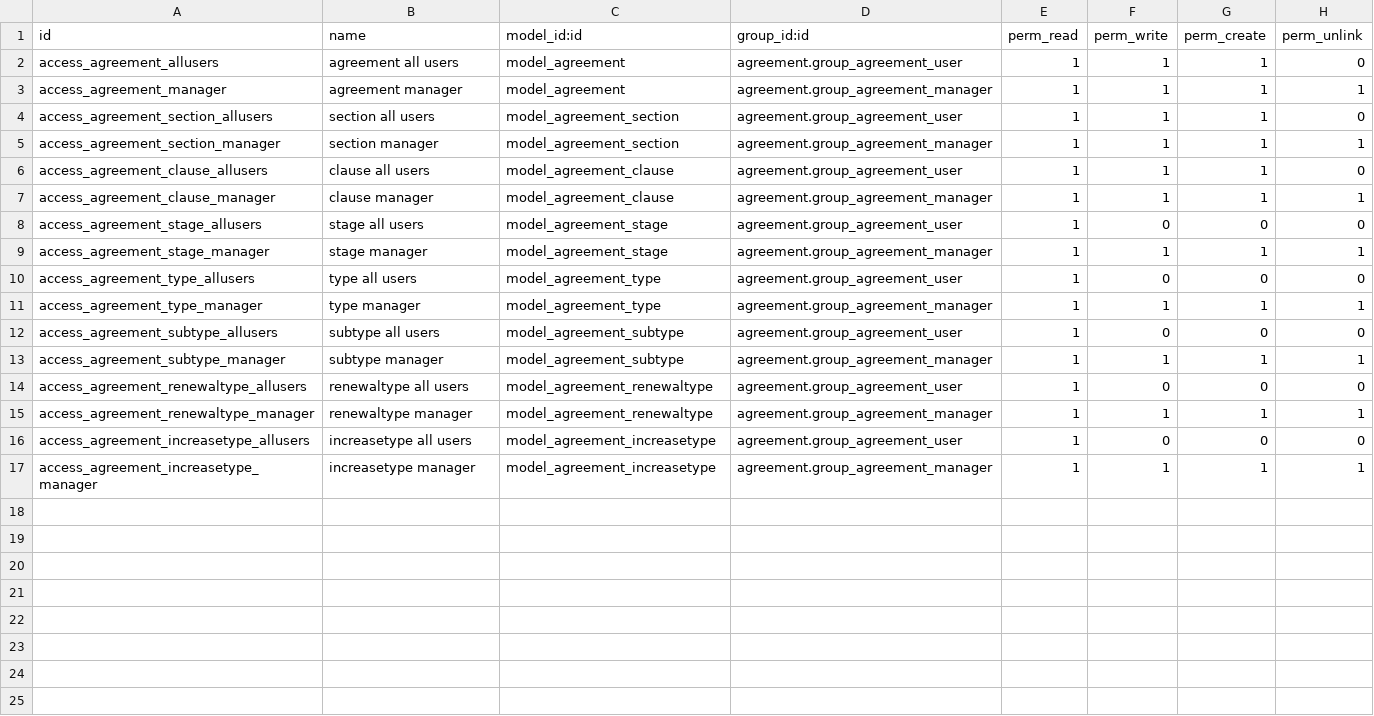
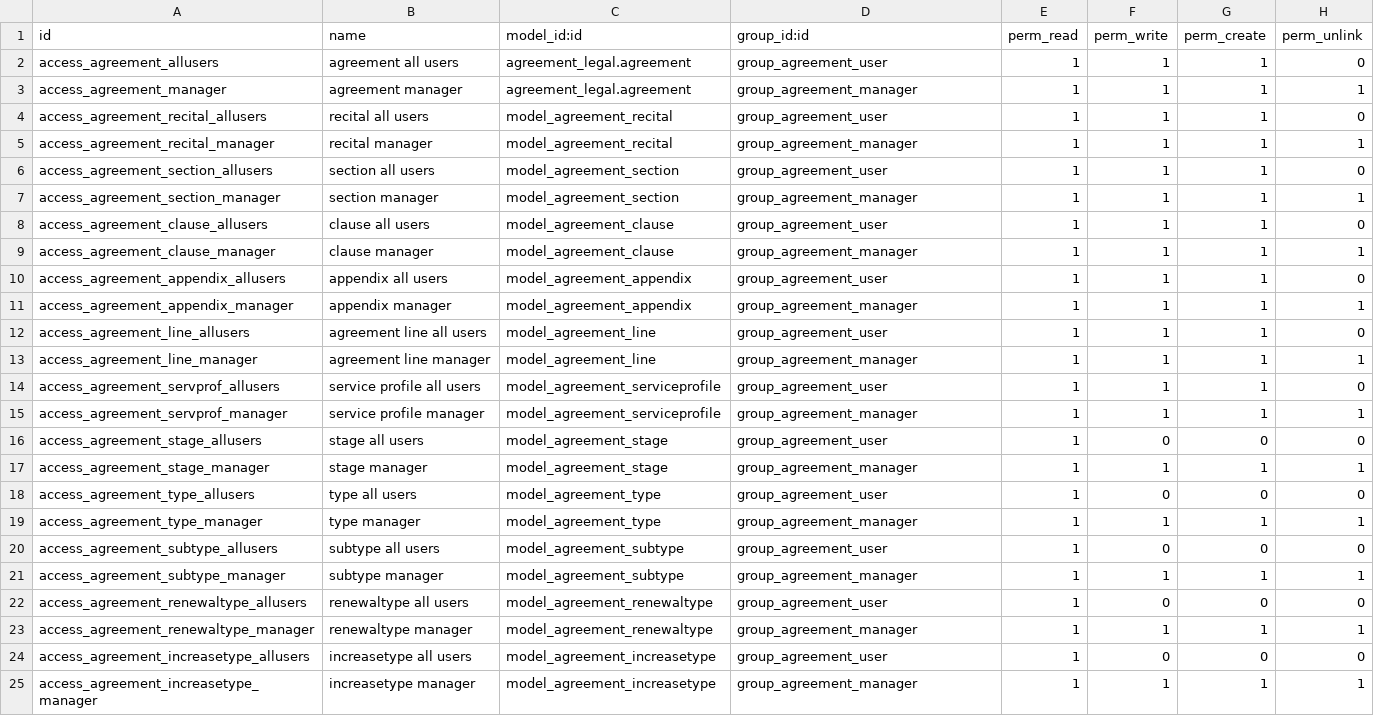
Before and after one commit to OCA/contract, a CSV file: agreement_legal/security/ir.model.access.csv, drawn as a sheet.

Commit message:
[MIG] agreement_legal: Migration to 12.0

```diff
--- a/agreement_legal/security/ir.model.access.csv
+++ b/agreement_legal/security/ir.model.access.csv
@@ -1,17 +1,25 @@
 id,name,model_id:id,group_id:id,perm_read,perm_write,perm_create,perm_unlink
-access_agreement_allusers,agreement all users,model_agreement,agreement.group_agreement_user,1,1,1,0
-access_agreement_manager,agreement manager,model_agreement,agreement.group_agreement_manager,1,1,1,1
-access_agreement_section_allusers,section all users,model_agreement_section,agreement.group_agreement_user,1,1,1,0
-access_agreement_section_manager,section manager,model_agreement_section,agreement.group_agreement_manager,1,1,1,1
-access_agreement_clause_allusers,clause all users,model_agreement_clause,agreement.group_agreement_user,1,1,1,0
-access_agreement_clause_manager,clause manager,model_agreement_clause,agreement.group_agreement_manager,1,1,1,1
-access_agreement_stage_allusers,stage all users,model_agreement_stage,agreement.group_agreement_user,1,0,0,0
-access_agreement_stage_manager,stage manager,model_agreement_stage,agreement.group_agreement_manager,1,1,1,1
-access_agreement_type_allusers,type all users,model_agreement_type,agreement.group_agreement_user,1,0,0,0
-access_agreement_type_manager,type manager,model_agreement_type,agreement.group_agreement_manager,1,1,1,1
-access_agreement_subtype_allusers,subtype all users,model_agreement_subtype,agreement.group_agreement_user,1,0,0,0
-access_agreement_subtype_manager,subtype manager,model_agreement_subtype,agreement.group_agreement_manager,1,1,1,1
-access_agreement_renewaltype_allusers,renewaltype all users,model_agreement_renewaltype,agreement.group_agreement_user,1,0,0,0
-access_agreement_renewaltype_manager,renewaltype manager,model_agreement_renewaltype,agreement.group_agreement_manager,1,1,1,1
-access_agreement_increasetype_allusers,increasetype all users,model_agreement_increasetype,agreement.group_agreement_user,1,0,0,0
-access_agreement_increasetype_manager,increasetype manager,model_agreement_increasetype,agreement.group_agreement_manager,1,1,1,1
+access_agreement_allusers,agreement all users,agreement_legal.agreement,group_agreement_user,1,1,1,0
+access_agreement_manager,agreement manager,agreement_legal.agreement,group_agreement_manager,1,1,1,1
+access_agreement_recital_allusers,recital all users,model_agreement_recital,group_agreement_user,1,1,1,0
+access_agreement_recital_manager,recital manager,model_agreement_recital,group_agreement_manager,1,1,1,1
+access_agreement_section_allusers,section all users,model_agreement_section,group_agreement_user,1,1,1,0
+access_agreement_section_manager,section manager,model_agreement_section,group_agreement_manager,1,1,1,1
+access_agreement_clause_allusers,clause all users,model_agreement_clause,group_agreement_user,1,1,1,0
+access_agreement_clause_manager,clause manager,model_agreement_clause,group_agreement_manager,1,1,1,1
+access_agreement_appendix_allusers,appendix all users,model_agreement_appendix,group_agreement_user,1,1,1,0
+access_agreement_appendix_manager,appendix manager,model_agreement_appendix,group_agreement_manager,1,1,1,1
+access_agreement_line_allusers,agreement line all users,model_agreement_line,group_agreement_user,1,1,1,0
+access_agreement_line_manager,agreement line manager,model_agreement_line,group_agreement_manager,1,1,1,1
+access_agreement_servprof_allusers,service profile all users,model_agreement_serviceprofile,group_agreement_user,1,1,1,0
+access_agreement_servprof_manager,service profile manager,model_agreement_serviceprofile,group_agreement_manager,1,1,1,1
+access_agreement_stage_allusers,stage all users,model_agreement_stage,group_agreement_user,1,0,0,0
+access_agreement_stage_manager,stage manager,model_agreement_stage,group_agreement_manager,1,1,1,1
+access_agreement_type_allusers,type all users,model_agreement_type,group_agreement_user,1,0,0,0
+access_agreement_type_manager,type manager,model_agreement_type,group_agreement_manager,1,1,1,1
+access_agreement_subtype_allusers,subtype all users,model_agreement_subtype,group_agreement_user,1,0,0,0
+access_agreement_subtype_manager,subtype manager,model_agreement_subtype,group_agreement_manager,1,1,1,1
+access_agreement_renewaltype_allusers,renewaltype all users,model_agreement_renewaltype,group_agreement_user,1,0,0,0
+access_agreement_renewaltype_manager,renewaltype manager,model_agreement_renewaltype,group_agreement_manager,1,1,1,1
+access_agreement_increasetype_allusers,increasetype all users,model_agreement_increasetype,group_agreement_user,1,0,0,0
+access_agreement_increasetype_manager,increasetype manager,model_agreement_increasetype,group_agreement_manager,1,1,1,1
```
Also changed, not shown: 40 other files.
